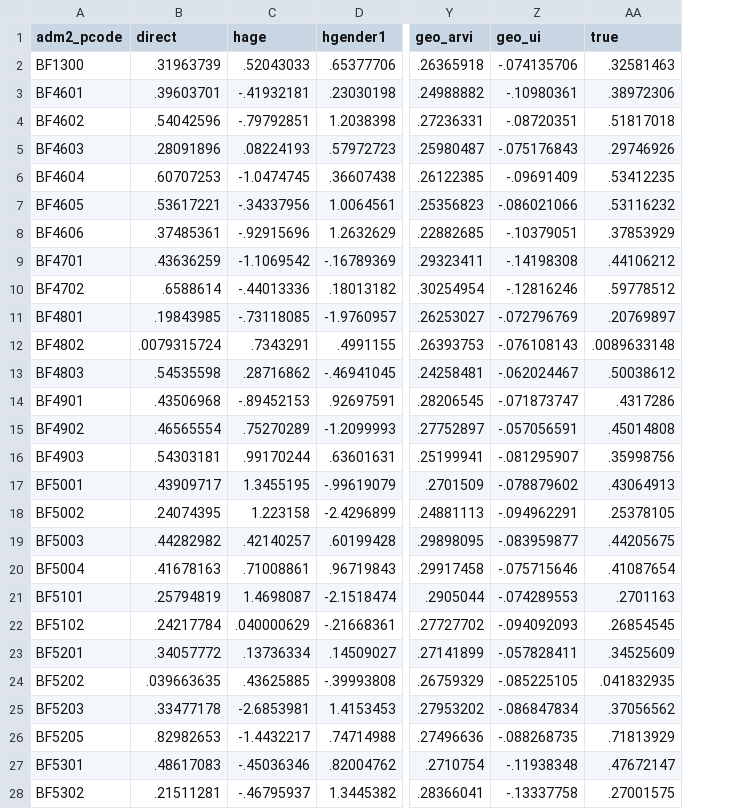
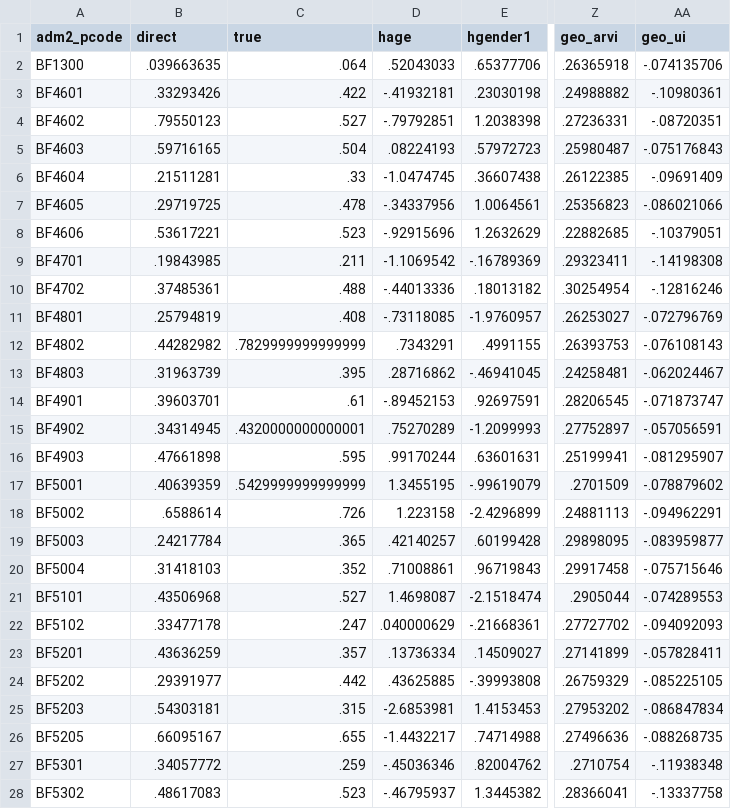
Before and after one commit to Abson-dev/Application-of-Fay-Herriot-Model-for-Burkina-Faso, a CSV file: 00.Data/data_admin2.csv, drawn as a sheet; only a part is shown, gaps mark what is left out; removed rows and columns are numbered as before the commit, all else as after; the diff covers the shown part only; the diff names each change by its address in the sheet, - before the commit and + after, or states it on an @@ line.

```diff
--- a/00.Data/data_admin2.csv
+++ b/00.Data/data_admin2.csv
+column C (true), rows 2-28: .064 | .422 | .527 | .504 | .33 | .478 | .523 | .211 | .488 | .408 | .7829999999999999 | .395 | .61 | .4320000000000001 | .595 | .5429999999999999 | .726 | .365 | .352 | .527 | .247 | .357 | .442 | .315 | .655 | .259 | .523
-column AA (true), rows 2-28: .32581463 | .38972306 | .51817018 | .29746926 | .53412235 | .53116232 | .37853929 | .44106212 | .59778512 | .20769897 | .0089633148 | .50038612 | .4317286 | .45014808 | .35998756 | .43064913 | .25378105 | .44205675 | .41087654 | .2701163 | .26854545 | .34525609 | .041832935 | .37056562 | .71813929 | .47672147 | .27001575
-B2 (direct): .31963739
+B2 (direct): .039663635
-B3 (direct): .39603701
+B3 (direct): .33293426
-B4 (direct): .54042596
+B4 (direct): .79550123
-B5 (direct): .28091896
+B5 (direct): .59716165
-B6 (direct): .60707253
+B6 (direct): .21511281
-B7 (direct): .53617221
+B7 (direct): .29719725
-B8 (direct): .37485361
+B8 (direct): .53617221
-B9 (direct): .43636259
+B9 (direct): .19843985
-B10 (direct): .6588614
+B10 (direct): .37485361
-B11 (direct): .19843985
+B11 (direct): .25794819
-B12 (direct): .0079315724
+B12 (direct): .44282982
-B13 (direct): .54535598
+B13 (direct): .31963739
-B14 (direct): .43506968
+B14 (direct): .39603701
-B15 (direct): .46565554
+B15 (direct): .34314945
-B16 (direct): .54303181
+B16 (direct): .47661898
-B17 (direct): .43909717
+B17 (direct): .40639359
-B18 (direct): .24074395
+B18 (direct): .6588614
-B19 (direct): .44282982
+B19 (direct): .24217784
-B20 (direct): .41678163
+B20 (direct): .31418103
-B21 (direct): .25794819
+B21 (direct): .43506968
-B22 (direct): .24217784
+B22 (direct): .33477178
-B23 (direct): .34057772
+B23 (direct): .43636259
-B24 (direct): .039663635
+B24 (direct): .29391977
-B25 (direct): .33477178
+B25 (direct): .54303181
-B26 (direct): .82982653
+B26 (direct): .66095167
-B27 (direct): .48617083
+B27 (direct): .34057772
-B28 (direct): .21511281
+B28 (direct): .48617083
```
Also changed, not shown: 2 added rows and 16 edited cells elsewhere in this file, 00.Data/fh_sae_bfa_admin2.csv, 32 other files.
